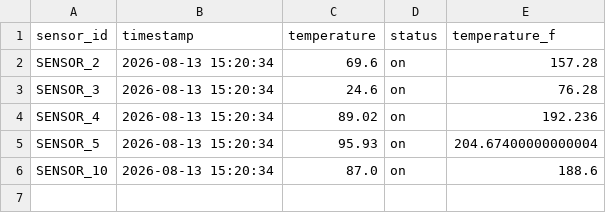
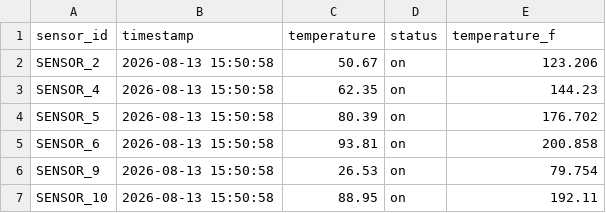
Before and after one commit to gjfeel4512-creator/DE, a CSV file: dags/data/preprocessing_data_20260813.csv, drawn as a sheet.

```diff
--- a/dags/data/preprocessing_data_20260813.csv
+++ b/dags/data/preprocessing_data_20260813.csv
@@ -1,6 +1,7 @@
 sensor_id,timestamp,temperature,status,temperature_f
-SENSOR_2,2026-08-13 15:20:34,69.6,on,157.28
-SENSOR_3,2026-08-13 15:20:34,24.6,on,76.28
-SENSOR_4,2026-08-13 15:20:34,89.02,on,192.236
-SENSOR_5,2026-08-13 15:20:34,95.93,on,204.67400000000004
-SENSOR_10,2026-08-13 15:20:34,87.0,on,188.6
+SENSOR_2,2026-08-13 15:50:58,50.67,on,123.206
+SENSOR_4,2026-08-13 15:50:58,62.35,on,144.23
+SENSOR_5,2026-08-13 15:50:58,80.39,on,176.702
+SENSOR_6,2026-08-13 15:50:58,93.81,on,200.858
+SENSOR_9,2026-08-13 15:50:58,26.53,on,79.754
+SENSOR_10,2026-08-13 15:50:58,88.95,on,192.11
```
Also changed, not shown: 2 other files.
